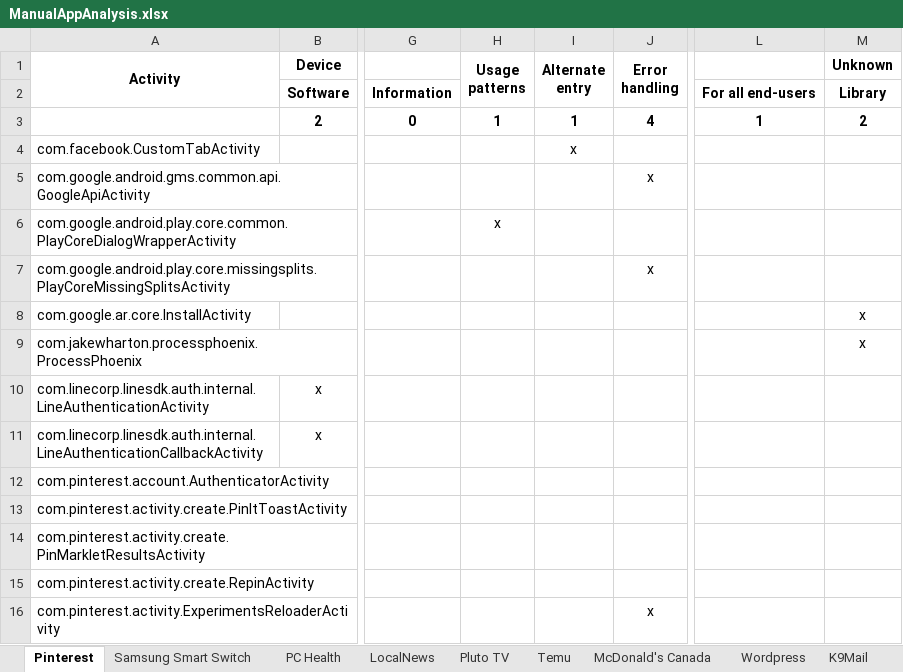
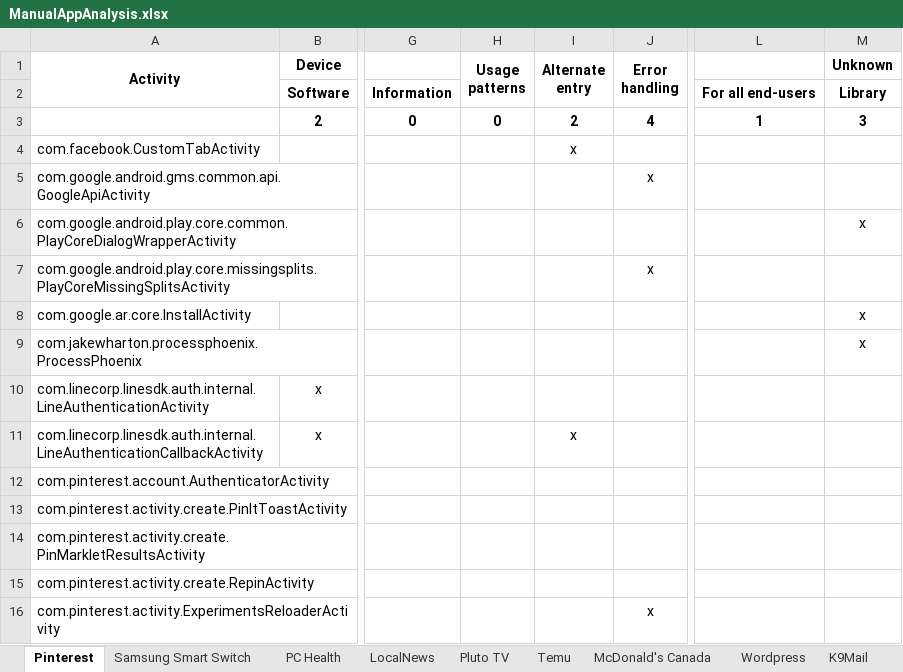
Before and after one commit to anon-self/anon-self.github.io, an Excel workbook: assets/data/ManualAppAnalysis.xlsx, sheet Pinterest, drawn as a sheet; only a part is shown, gaps mark what is left out; values as stored, in another font and other column widths than the file's, no borders; the diff names each change by its address in the sheet, - before the commit and + after, or states it on an @@ line.

Commit message:
minor

```diff
--- a/assets/data/ManualAppAnalysis.xlsx (sheet Pinterest)
+++ b/assets/data/ManualAppAnalysis.xlsx (sheet Pinterest)
-H3 (Usage patterns): 1
+H3 (Usage patterns): 0
-I3 (Alternate entry): 1
+I3 (Alternate entry): 2
-M3 (Unknown): 2
+M3 (Unknown): 3
-H6 (Usage patterns): x
+H6 (Usage patterns): (empty)
-M6 (Unknown): (empty)
+M6 (Unknown): x
-I11 (Alternate entry): (empty)
+I11 (Alternate entry): x
```
